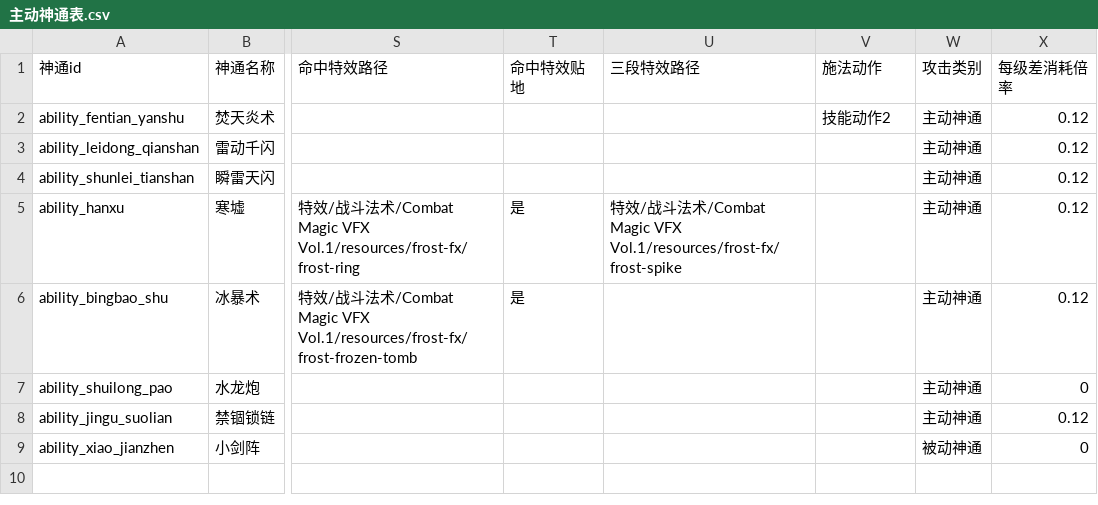
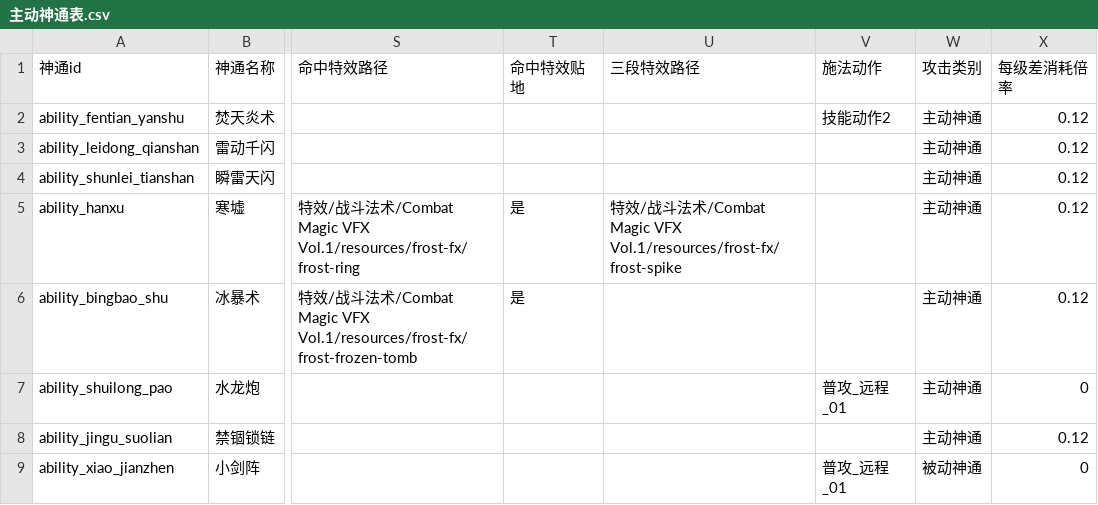
Before and after one commit to BerryP1e/project-cultivation, a CSV file: cultivation/Assets/Data/Tables/主动神通表.csv, drawn as a sheet; only a part is shown, gaps mark what is left out; the diff names each change by its address in the sheet, - before the commit and + after, or states it on an @@ line.

```diff
--- a/cultivation/Assets/Data/Tables/主动神通表.csv
+++ b/cultivation/Assets/Data/Tables/主动神通表.csv
-V7 (施法动作): (empty)
+V7 (施法动作): 普攻_远程_01
-V9 (施法动作): (empty)
+V9 (施法动作): 普攻_远程_01
```
Also changed, not shown: cultivation/Assets/Data/Tables/物品表.csv, cultivation/Assets/Data/Tables/被动神通表.csv, 34 other files.
